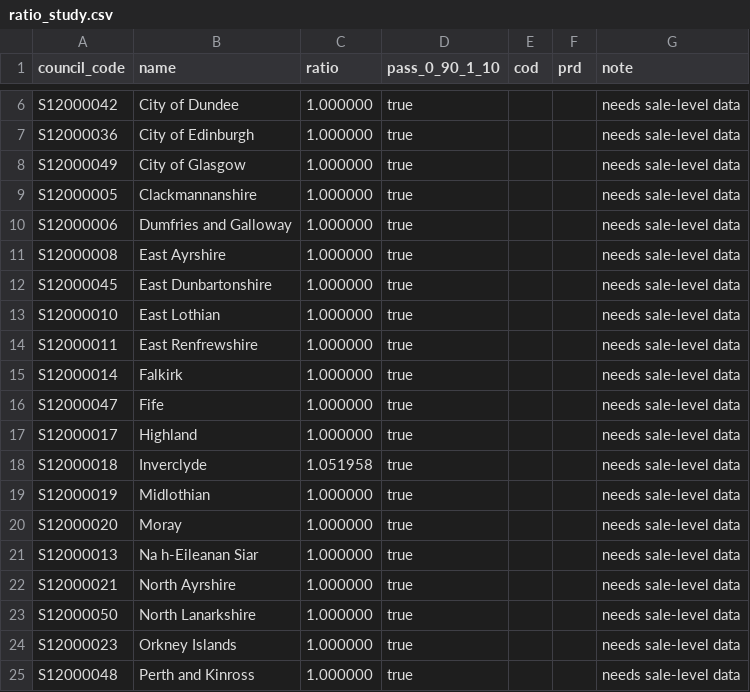
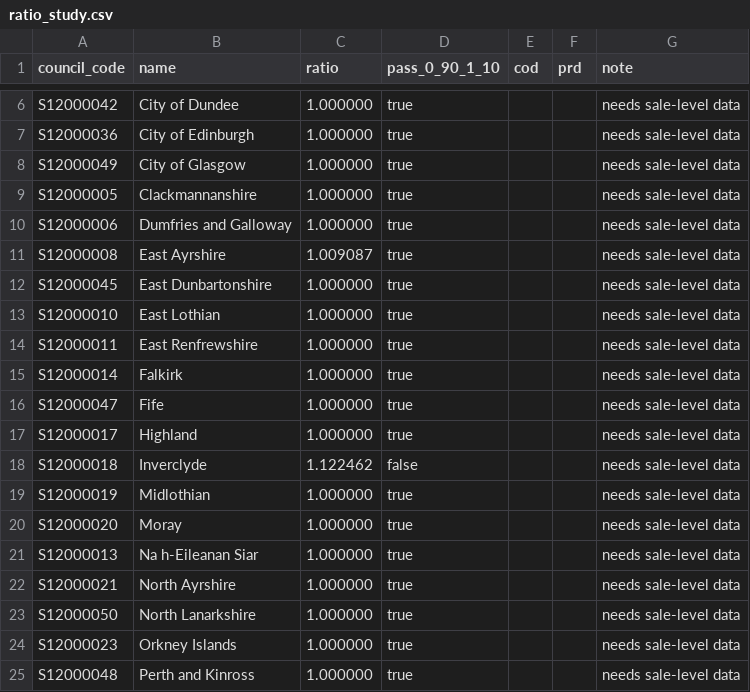
Before and after one commit to LJMoffat81/scot-land, a CSV file: reports/ratio_study.csv, drawn as a sheet; only a part is shown, gaps mark what is left out.

```diff
--- a/reports/ratio_study.csv
+++ b/reports/ratio_study.csv
@@ -10,3 +10,3 @@ S12000005,Clackmannanshire,1.000000,true,,,needs sale-level data
 S12000006,Dumfries and Galloway,1.000000,true,,,needs sale-level data
-S12000008,East Ayrshire,1.000000,true,,,needs sale-level data
+S12000008,East Ayrshire,1.009087,true,,,needs sale-level data
 S12000045,East Dunbartonshire,1.000000,true,,,needs sale-level data
@@ -17,3 +17,3 @@ S12000047,Fife,1.000000,true,,,needs sale-level data
 S12000017,Highland,1.000000,true,,,needs sale-level data
-S12000018,Inverclyde,1.051958,true,,,needs sale-level data
+S12000018,Inverclyde,1.122462,false,,,needs sale-level data
 S12000019,Midlothian,1.000000,true,,,needs sale-level data
```
Also changed, not shown: 32 other files.
